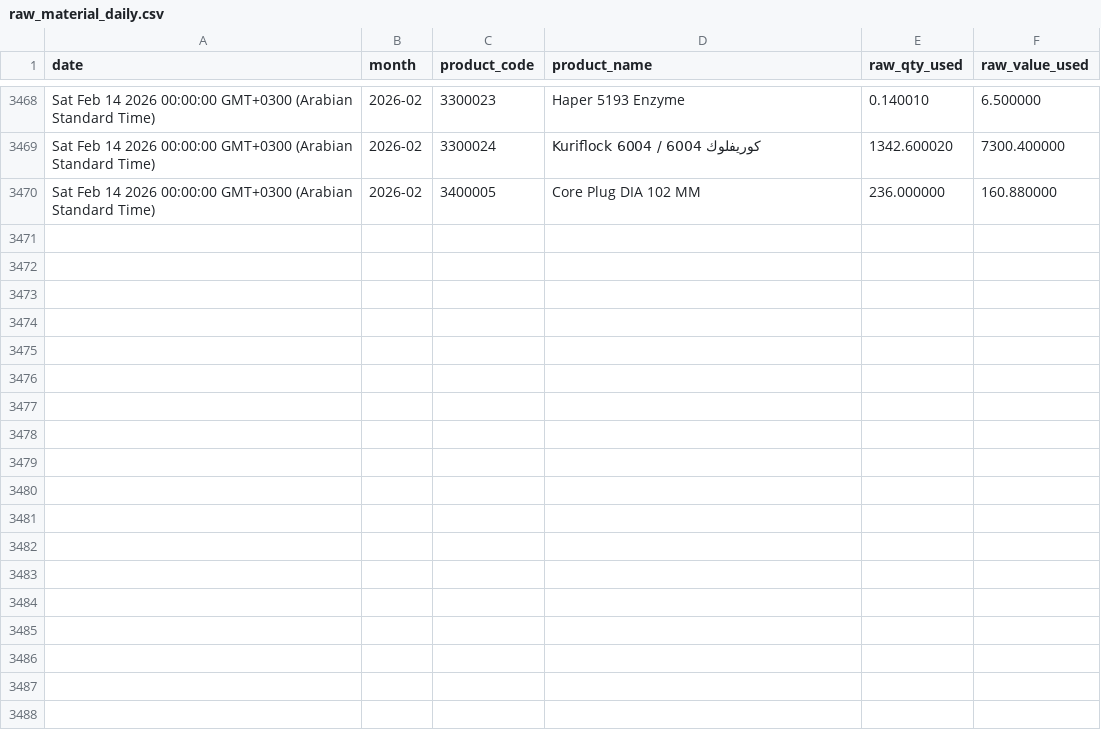
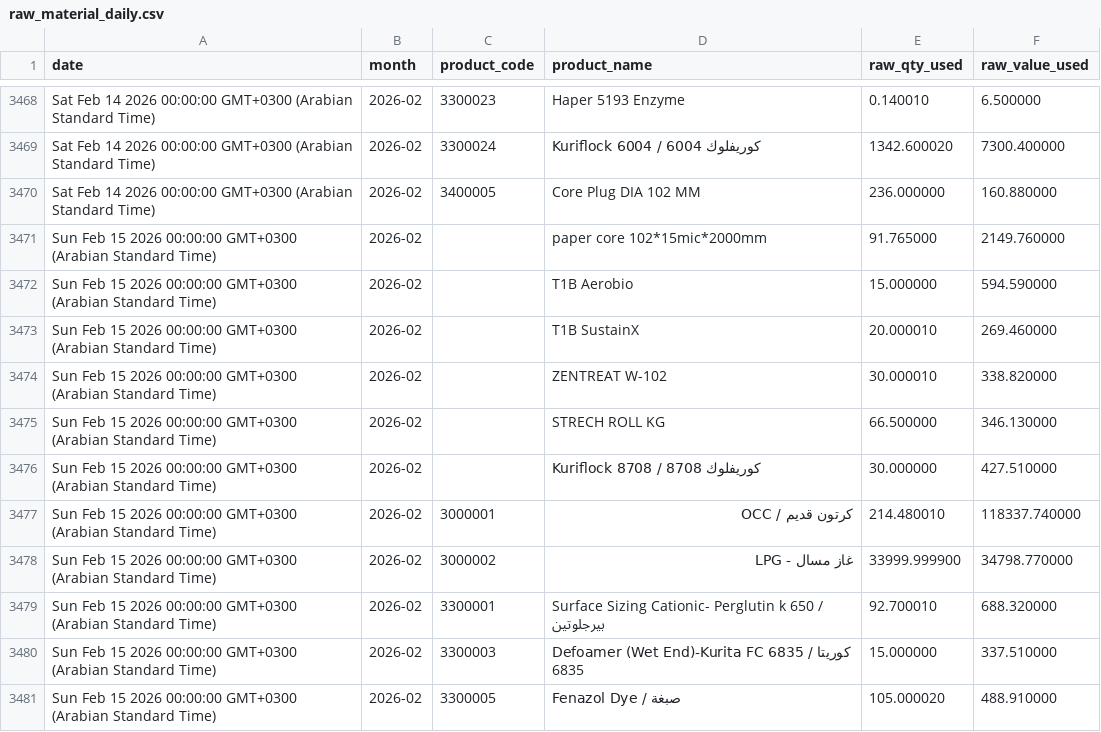
Before and after one commit to elgafey/sql-data, a CSV file: raw_material_daily.csv, drawn as a sheet; only a part is shown, gaps mark what is left out; the diff covers the shown part only; the diff names each change by its address in the sheet, - before the commit and + after, or states it on an @@ line.

Commit message:
10

```diff
--- a/raw_material_daily.csv
+++ b/raw_material_daily.csv
+row 3471: Sun Feb 15 2026 00:00:00 GMT+0300 (Arabian Standard Time) | 2026-02 |  | paper core 102*15mic*2000mm | 91.765000 | 2149.760000
+row 3472: Sun Feb 15 2026 00:00:00 GMT+0300 (Arabian Standard Time) | 2026-02 |  | T1B Aerobio | 15.000000 | 594.590000
+row 3473: Sun Feb 15 2026 00:00:00 GMT+0300 (Arabian Standard Time) | 2026-02 |  | T1B SustainX | 20.000010 | 269.460000
+row 3474: Sun Feb 15 2026 00:00:00 GMT+0300 (Arabian Standard Time) | 2026-02 |  | ZENTREAT W-102 | 30.000010 | 338.820000
+row 3475: Sun Feb 15 2026 00:00:00 GMT+0300 (Arabian Standard Time) | 2026-02 |  | STRECH ROLL KG | 66.500000 | 346.130000
+row 3476: Sun Feb 15 2026 00:00:00 GMT+0300 (Arabian Standard Time) | 2026-02 |  | Kuriflock 8708 / كوريفلوك 8708 | 30.000000 | 427.510000
+row 3477: Sun Feb 15 2026 00:00:00 GMT+0300 (Arabian Standard Time) | 2026-02 | 3000001 | كرتون قديم / OCC | 214.480010 | 118337.740000
+row 3478: Sun Feb 15 2026 00:00:00 GMT+0300 (Arabian Standard Time) | 2026-02 | 3000002 | غاز مسال - LPG | 33999.999900 | 34798.770000
+row 3479: Sun Feb 15 2026 00:00:00 GMT+0300 (Arabian Standard Time) | 2026-02 | 3300001 | Surface Sizing Cationic- Perglutin k 650 / بيرجلوتين | 92.700010 | 688.320000
+row 3480: Sun Feb 15 2026 00:00:00 GMT+0300 (Arabian Standard Time) | 2026-02 | 3300003 | Defoamer (Wet End)-Kurita FC 6835 / كوريتا 6835 | 15.000000 | 337.510000
+row 3481: Sun Feb 15 2026 00:00:00 GMT+0300 (Arabian Standard Time) | 2026-02 | 3300005 | Fenazol Dye / صبغة | 105.000020 | 488.910000
```
Also changed, not shown: 10 added rows and 52 moved rows elsewhere in this file.
